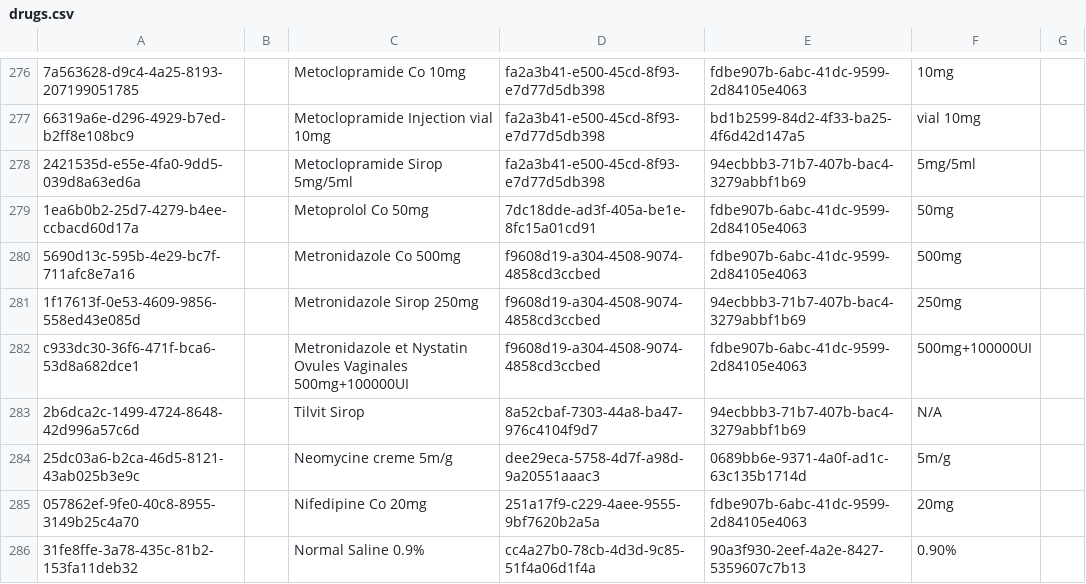
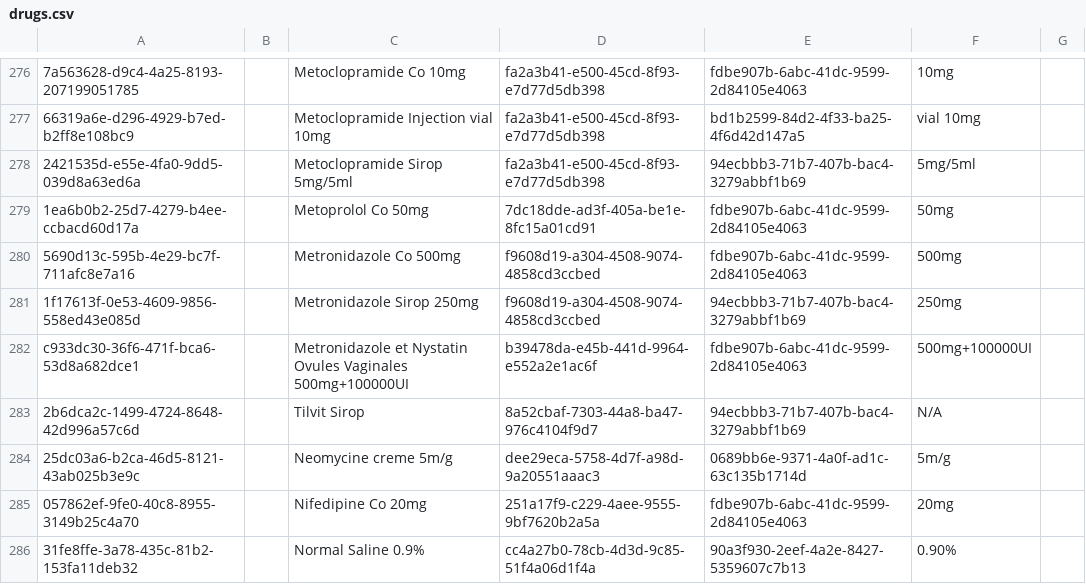
Before and after one commit to mekomsolutions/openmrs-config-haiti, a CSV file: configuration/drugs/drugs.csv, drawn as a sheet; only a part is shown, gaps mark what is left out; the diff names each change by its address in the sheet, - before the commit and + after, or states it on an @@ line.

```diff
--- a/configuration/drugs/drugs.csv
+++ b/configuration/drugs/drugs.csv
-D282: f9608d19-a304-4508-9074-4858cd3ccbed
+D282: b39478da-e45b-441d-9964-e552a2e1ac6f
```
Also changed, not shown: configuration/concepts/drugs_concepts.csv.
